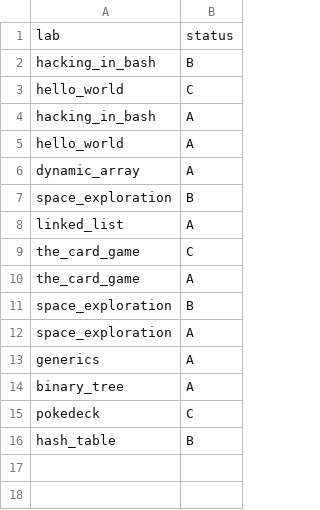
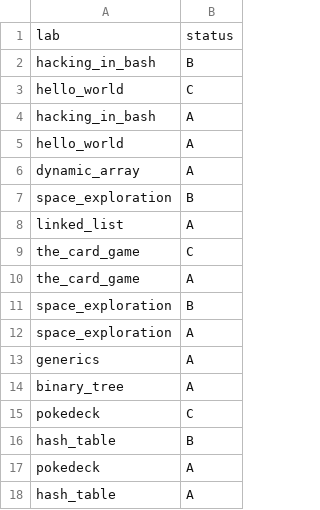
Before and after one commit to ptal/pf2-summer-2023, a CSV file: Magnemite.csv, drawn as a sheet; the diff names each change by its address in the sheet, - before the commit and + after, or states it on an @@ line.

```diff
--- a/Magnemite.csv
+++ b/Magnemite.csv
+row 17: pokedeck | A
+row 18: hash_table | A
```
Also changed, not shown: Bellsprout.csv, Pinsir.csv, 19 other files.
